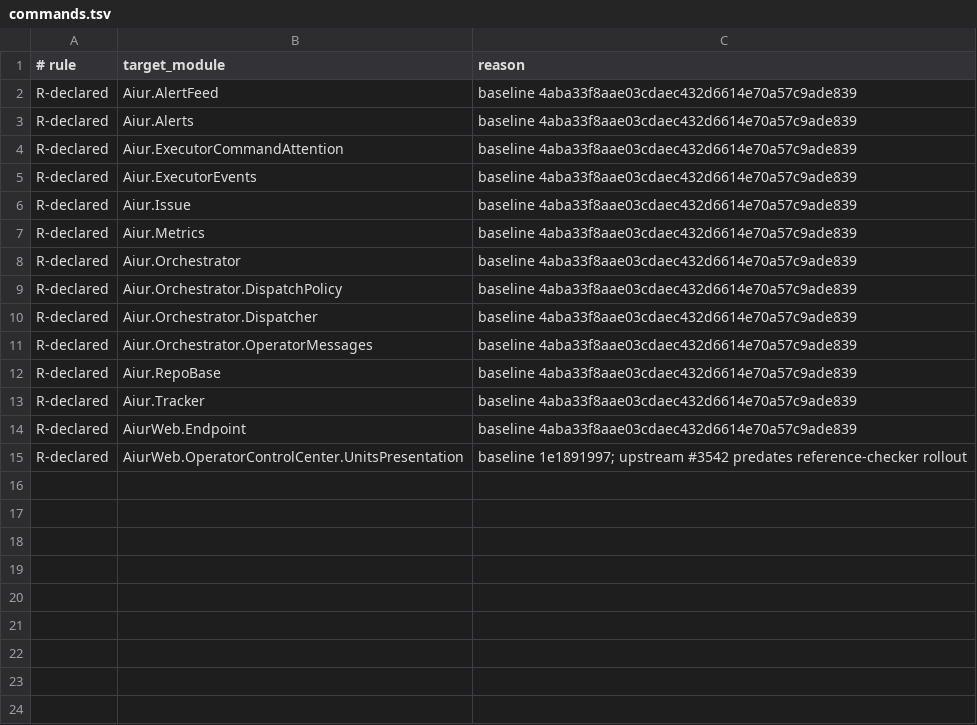
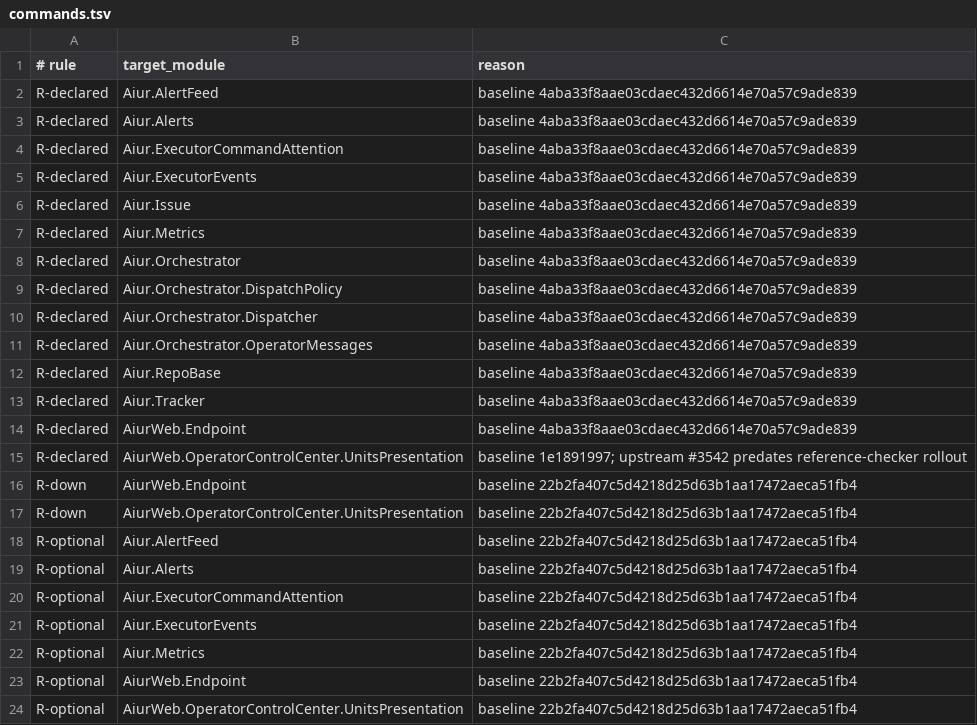
Before and after one commit to aiur-team/aiur, a TSV file: scripts/components/allowlist/commands.tsv, drawn as a sheet.

```diff
--- a/scripts/components/allowlist/commands.tsv
+++ b/scripts/components/allowlist/commands.tsv
@@ -15 +15,10 @@ R-declared	AiurWeb.Endpoint	baseline 4aba33f8aae03cdaec432d6614e70a57c9ade839
 R-declared	AiurWeb.OperatorControlCenter.UnitsPresentation	baseline 1e1891997; upstream #3542 predates reference-checker rollout
+R-down	AiurWeb.Endpoint	baseline 22b2fa407c5d4218d25d63b1aa17472aeca51fb4
+R-down	AiurWeb.OperatorControlCenter.UnitsPresentation	baseline 22b2fa407c5d4218d25d63b1aa17472aeca51fb4
+R-optional	Aiur.AlertFeed	baseline 22b2fa407c5d4218d25d63b1aa17472aeca51fb4
+R-optional	Aiur.Alerts	baseline 22b2fa407c5d4218d25d63b1aa17472aeca51fb4
+R-optional	Aiur.ExecutorCommandAttention	baseline 22b2fa407c5d4218d25d63b1aa17472aeca51fb4
+R-optional	Aiur.ExecutorEvents	baseline 22b2fa407c5d4218d25d63b1aa17472aeca51fb4
+R-optional	Aiur.Metrics	baseline 22b2fa407c5d4218d25d63b1aa17472aeca51fb4
+R-optional	AiurWeb.Endpoint	baseline 22b2fa407c5d4218d25d63b1aa17472aeca51fb4
+R-optional	AiurWeb.OperatorControlCenter.UnitsPresentation	baseline 22b2fa407c5d4218d25d63b1aa17472aeca51fb4
```
Also changed, not shown: scripts/components/allowlist/agent-sandbox.tsv, scripts/components/allowlist/config.tsv, 18 other files.
